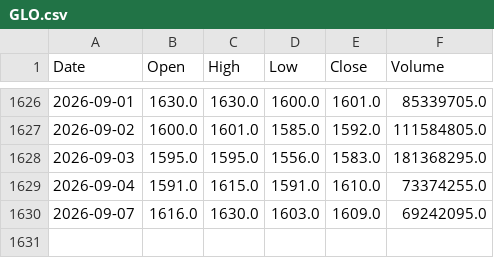
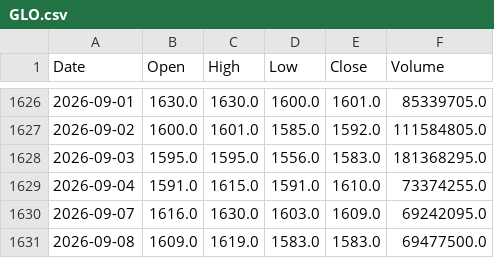
Before and after one commit to AlvinTubtub/pse-stock-price-forecast-dashboard-vercel-backend, a CSV file: data/raw/GLO.csv, drawn as a sheet; only a part is shown, gaps mark what is left out; the diff names each change by its address in the sheet, - before the commit and + after, or states it on an @@ line.

```diff
--- a/data/raw/GLO.csv
+++ b/data/raw/GLO.csv
+row 1631: 2026-09-08 | 1609.0 | 1619.0 | 1583.0 | 1583.0 | 69477500.0
```
Also changed, not shown: data/raw/ALI.csv, data/raw/BPI.csv, 47 other files.
